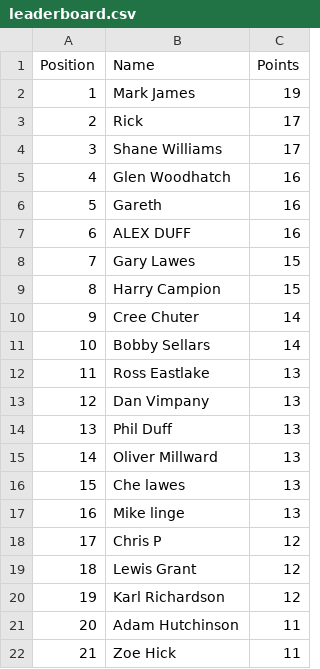
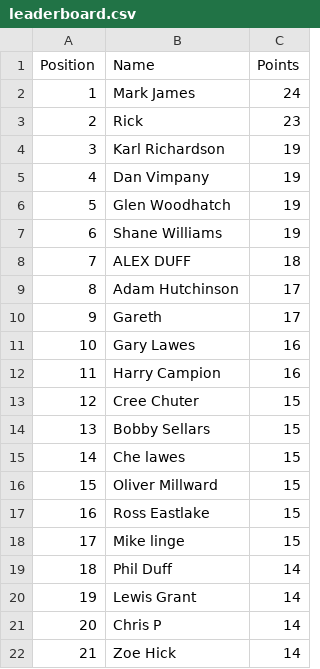
Before and after one commit to DillonLodge/world-cup-predictor, a CSV file: leaderboard.csv, drawn as a sheet; only a part is shown; the diff covers the shown part only.

Commit message:
Update live World Cup leaderboard

```diff
--- a/leaderboard.csv
+++ b/leaderboard.csv
@@ -1,22 +1,22 @@
 Position,Name,Points
-1,Mark James,19
-2,Rick,17
-3,Shane Williams,17
-4,Glen Woodhatch,16
-5,Gareth,16
-6,ALEX DUFF,16
-7,Gary Lawes,15
-8,Harry Campion,15
-9,Cree Chuter,14
-10,Bobby Sellars,14
-11,Ross Eastlake,13
-12,Dan Vimpany,13
-13,Phil Duff,13
-14,Oliver Millward,13
-15,Che lawes,13
-16,Mike linge,13
-17,Chris P,12
-18,Lewis Grant,12
-19,Karl Richardson,12
-20,Adam Hutchinson,11
-21,Zoe Hick,11
+1,Mark James,24
+2,Rick,23
+3,Karl Richardson,19
+4,Dan Vimpany,19
+5,Glen Woodhatch,19
+6,Shane Williams,19
+7,ALEX DUFF,18
+8,Adam Hutchinson,17
+9,Gareth,17
+10,Gary Lawes,16
+11,Harry Campion,16
+12,Cree Chuter,15
+13,Bobby Sellars,15
+14,Che lawes,15
+15,Oliver Millward,15
+16,Ross Eastlake,15
+17,Mike linge,15
+18,Phil Duff,14
+19,Lewis Grant,14
+20,Chris P,14
+21,Zoe Hick,14
```
Also changed, not shown: 11 edited cells elsewhere in this file.
